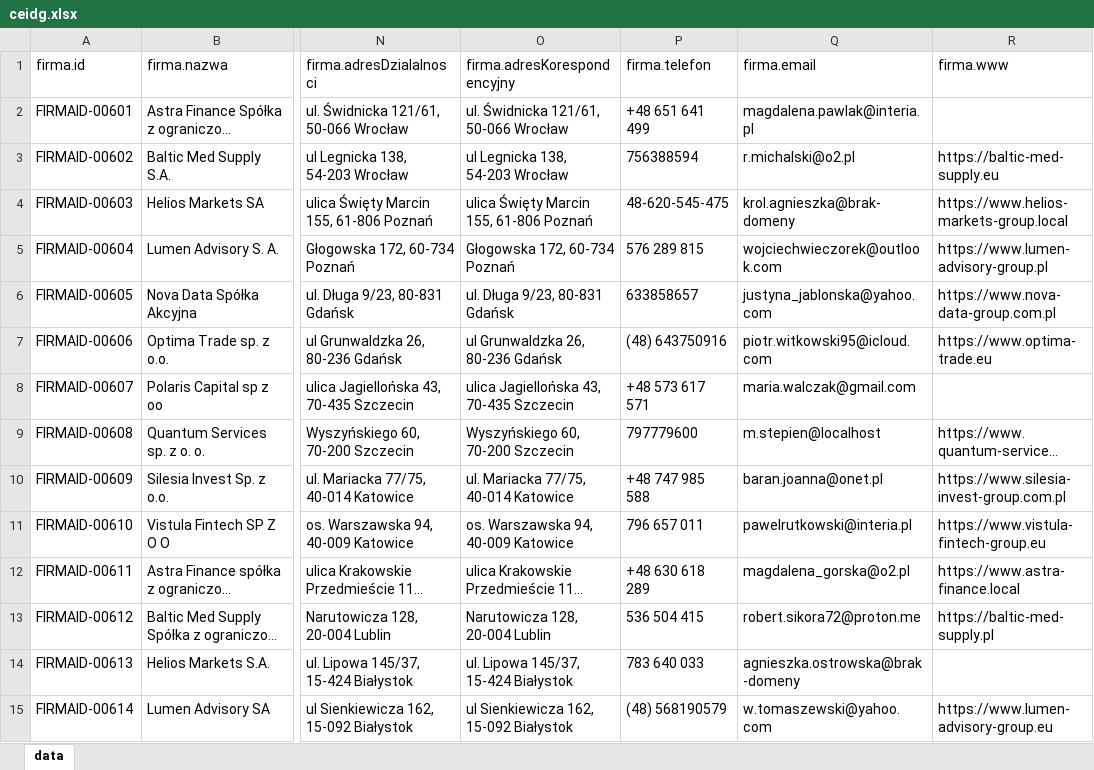
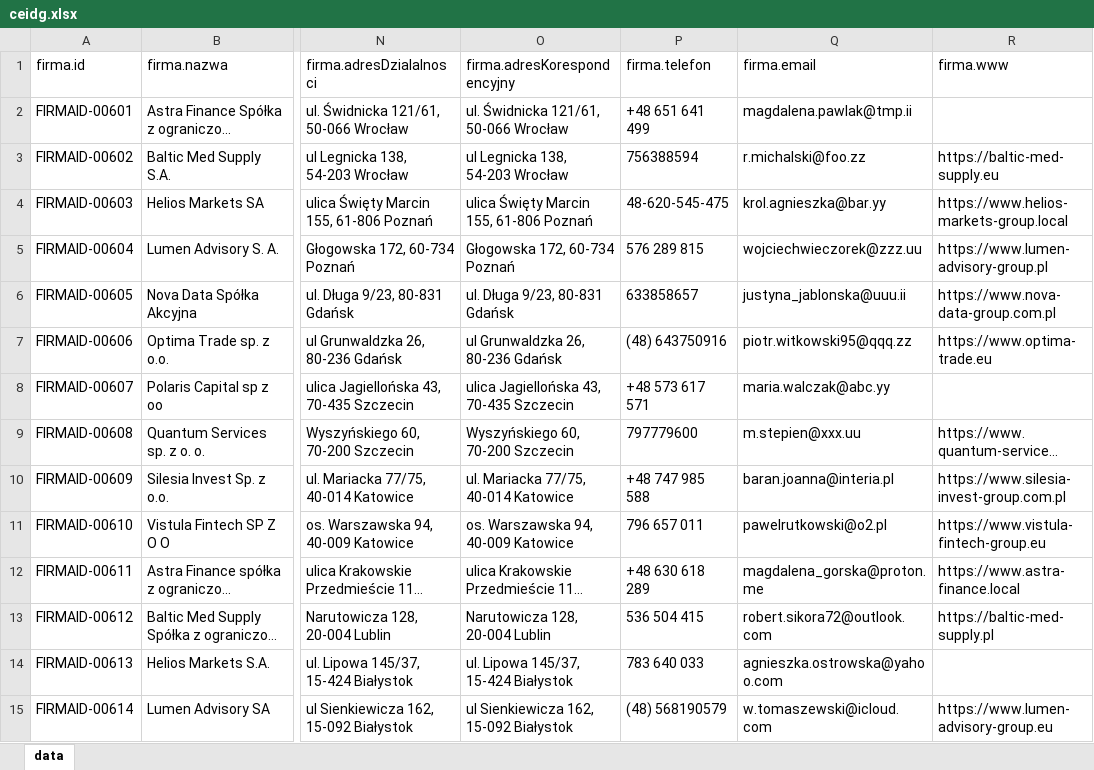
Before and after one commit to adasb15/Goldenizacja, an Excel workbook: data/xlsx/ceidg.xlsx, sheet data, drawn as a sheet; only a part is shown, gaps mark what is left out; long unchanged cells end in …; values as stored, in another font and other column widths than the file's, no borders; the diff covers the shown part only; the diff names each change by its address in the sheet, - before the commit and + after, or states it on an @@ line.

```diff
--- a/data/xlsx/ceidg.xlsx (sheet data)
+++ b/data/xlsx/ceidg.xlsx (sheet data)
-Q2 (firma.email): magdalena.pawlak@interia.pl
+Q2 (firma.email): magdalena.pawlak@tmp.ii
-Q3 (firma.email): r.michalski@o2.pl
+Q3 (firma.email): r.michalski@foo.zz
-Q4 (firma.email): krol.agnieszka@brak-domeny
+Q4 (firma.email): krol.agnieszka@bar.yy
-Q5 (firma.email): wojciechwieczorek@outlook.com
+Q5 (firma.email): wojciechwieczorek@zzz.uu
-Q6 (firma.email): justyna_jablonska@yahoo.com
+Q6 (firma.email): justyna_jablonska@uuu.ii
-Q7 (firma.email): piotr.witkowski95@icloud.com
+Q7 (firma.email): piotr.witkowski95@qqq.zz
-Q8 (firma.email): maria.walczak@gmail.com
+Q8 (firma.email): maria.walczak@abc.yy
-Q9 (firma.email): m.stepien@localhost
+Q9 (firma.email): m.stepien@xxx.uu
-Q10 (firma.email): baran.joanna@onet.pl
+Q10 (firma.email): baran.joanna@interia.pl
-Q11 (firma.email): pawelrutkowski@interia.pl
+Q11 (firma.email): pawelrutkowski@o2.pl
-Q12 (firma.email): magdalena_gorska@o2.pl
+Q12 (firma.email): magdalena_gorska@proton.me
-Q13 (firma.email): robert.sikora72@proton.me
+Q13 (firma.email): robert.sikora72@outlook.com
-Q14 (firma.email): agnieszka.ostrowska@brak-domeny
+Q14 (firma.email): agnieszka.ostrowska@yahoo.com
-Q15 (firma.email): w.tomaszewski@yahoo.com
+Q15 (firma.email): w.tomaszewski@icloud.com
```
Also changed, not shown: 185 edited cells elsewhere in this sheet, data/xlsx/pesel.xlsx, data/xlsx/regon.xlsx, 9 other files.
